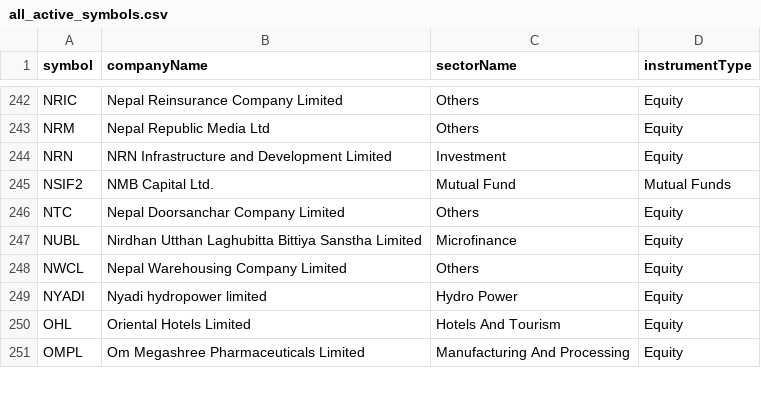
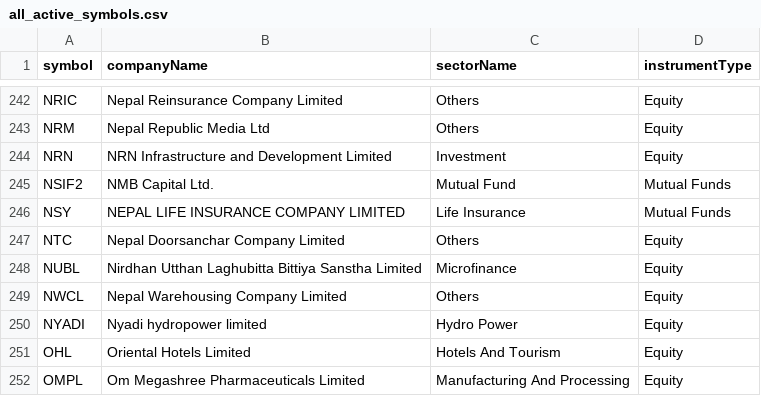
Before and after one commit to Raju-Lama/nep-data, a CSV file: all_active_symbols.csv, drawn as a sheet; only a part is shown, gaps mark what is left out.

```diff
--- a/all_active_symbols.csv
+++ b/all_active_symbols.csv
@@ -245,2 +245,3 @@ NRN,NRN Infrastructure and Development Limited,Investment,Equity
 NSIF2,NMB Capital Ltd.,Mutual Fund,Mutual Funds
+NSY,NEPAL LIFE INSURANCE COMPANY LIMITED,Life Insurance,Mutual Funds
 NTC,Nepal Doorsanchar Company Limited,Others,Equity
```
